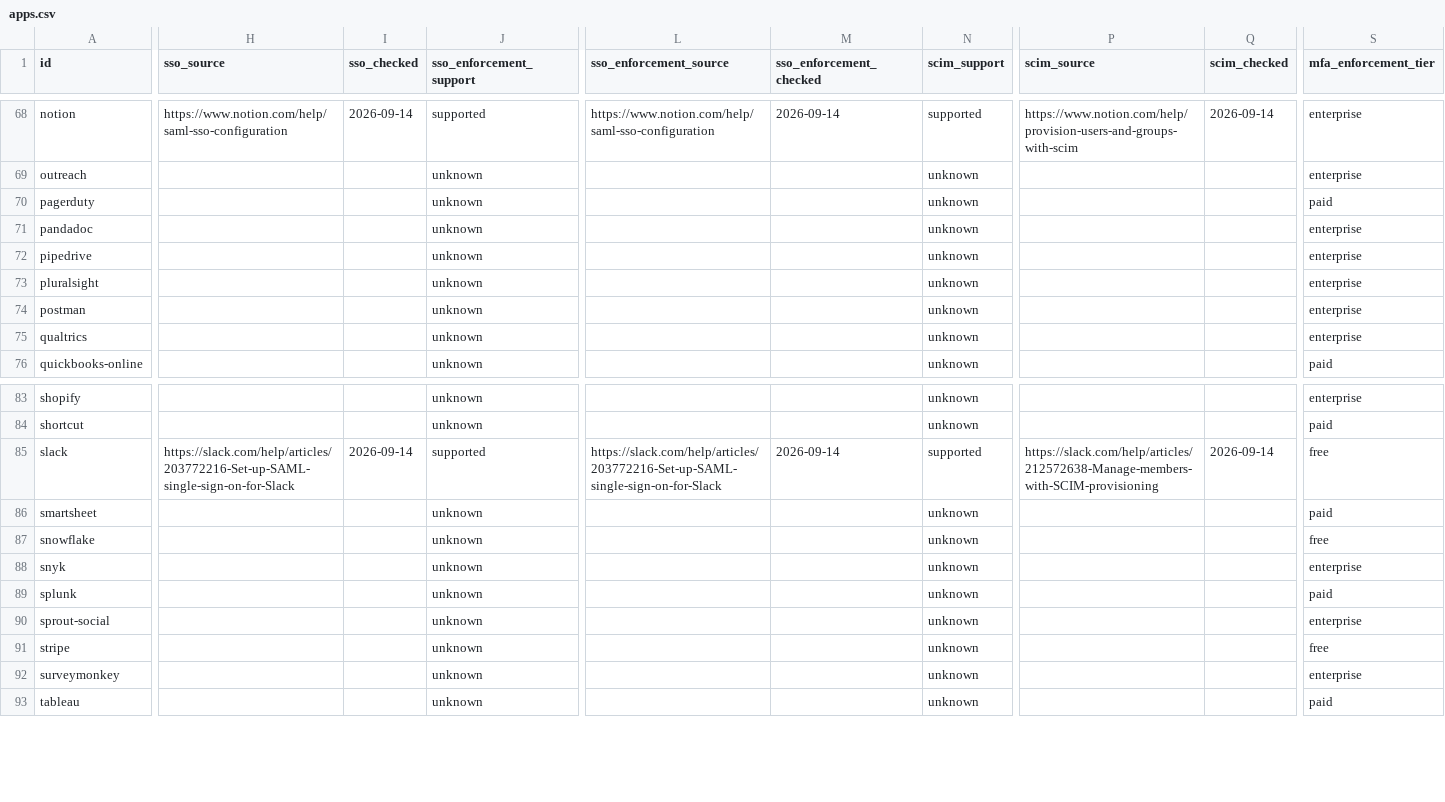
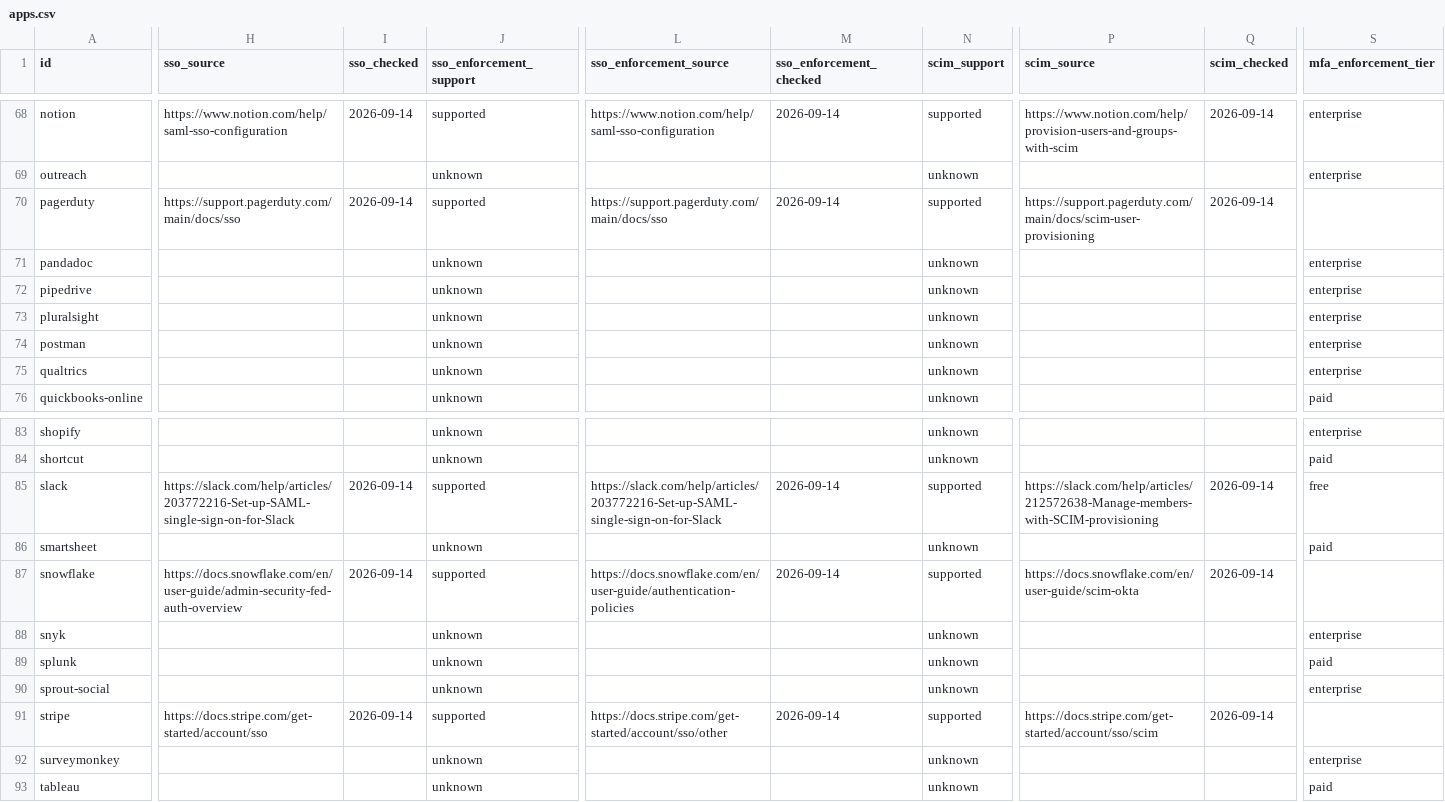
Before and after one commit to prithvikrishnab4u/VetThe.App, a CSV file: site/static/data/apps.csv, drawn as a sheet; only a part is shown, gaps mark what is left out; the diff covers the shown part only; the diff names each change by its address in the sheet, - before the commit and + after, or states it on an @@ line.

```diff
--- a/site/static/data/apps.csv
+++ b/site/static/data/apps.csv
-H70 (sso_source): (empty)
+H70 (sso_source): https://support.pagerduty.com/main/docs/sso
-I70 (sso_checked): (empty)
+I70 (sso_checked): 2026-09-14
-J70 (sso_enforcement_support): unknown
+J70 (sso_enforcement_support): supported
-L70 (sso_enforcement_source): (empty)
+L70 (sso_enforcement_source): https://support.pagerduty.com/main/docs/sso
-M70 (sso_enforcement_checked): (empty)
+M70 (sso_enforcement_checked): 2026-09-14
-N70 (scim_support): unknown
+N70 (scim_support): supported
-P70 (scim_source): (empty)
+P70 (scim_source): https://support.pagerduty.com/main/docs/scim-user-provisioning
-Q70 (scim_checked): (empty)
+Q70 (scim_checked): 2026-09-14
-S70 (mfa_enforcement_tier): paid
+S70 (mfa_enforcement_tier): (empty)
-H87 (sso_source): (empty)
+H87 (sso_source): https://docs.snowflake.com/en/user-guide/admin-security-fed-auth-overview
-I87 (sso_checked): (empty)
+I87 (sso_checked): 2026-09-14
-J87 (sso_enforcement_support): unknown
+J87 (sso_enforcement_support): supported
-L87 (sso_enforcement_source): (empty)
+L87 (sso_enforcement_source): https://docs.snowflake.com/en/user-guide/authentication-policies
-M87 (sso_enforcement_checked): (empty)
+M87 (sso_enforcement_checked): 2026-09-14
-N87 (scim_support): unknown
+N87 (scim_support): supported
-P87 (scim_source): (empty)
+P87 (scim_source): https://docs.snowflake.com/en/user-guide/scim-okta
-Q87 (scim_checked): (empty)
+Q87 (scim_checked): 2026-09-14
-S87 (mfa_enforcement_tier): free
+S87 (mfa_enforcement_tier): (empty)
-H91 (sso_source): (empty)
+H91 (sso_source): https://docs.stripe.com/get-started/account/sso
-I91 (sso_checked): (empty)
+I91 (sso_checked): 2026-09-14
-J91 (sso_enforcement_support): unknown
+J91 (sso_enforcement_support): supported
-L91 (sso_enforcement_source): (empty)
+L91 (sso_enforcement_source): https://docs.stripe.com/get-started/account/sso/other
-M91 (sso_enforcement_checked): (empty)
+M91 (sso_enforcement_checked): 2026-09-14
-N91 (scim_support): unknown
+N91 (scim_support): supported
-P91 (scim_source): (empty)
+P91 (scim_source): https://docs.stripe.com/get-started/account/sso/scim
-Q91 (scim_checked): (empty)
+Q91 (scim_checked): 2026-09-14
-S91 (mfa_enforcement_tier): free
+S91 (mfa_enforcement_tier): (empty)
```
Also changed, not shown: 44 edited cells elsewhere in this file, 4 other files.
